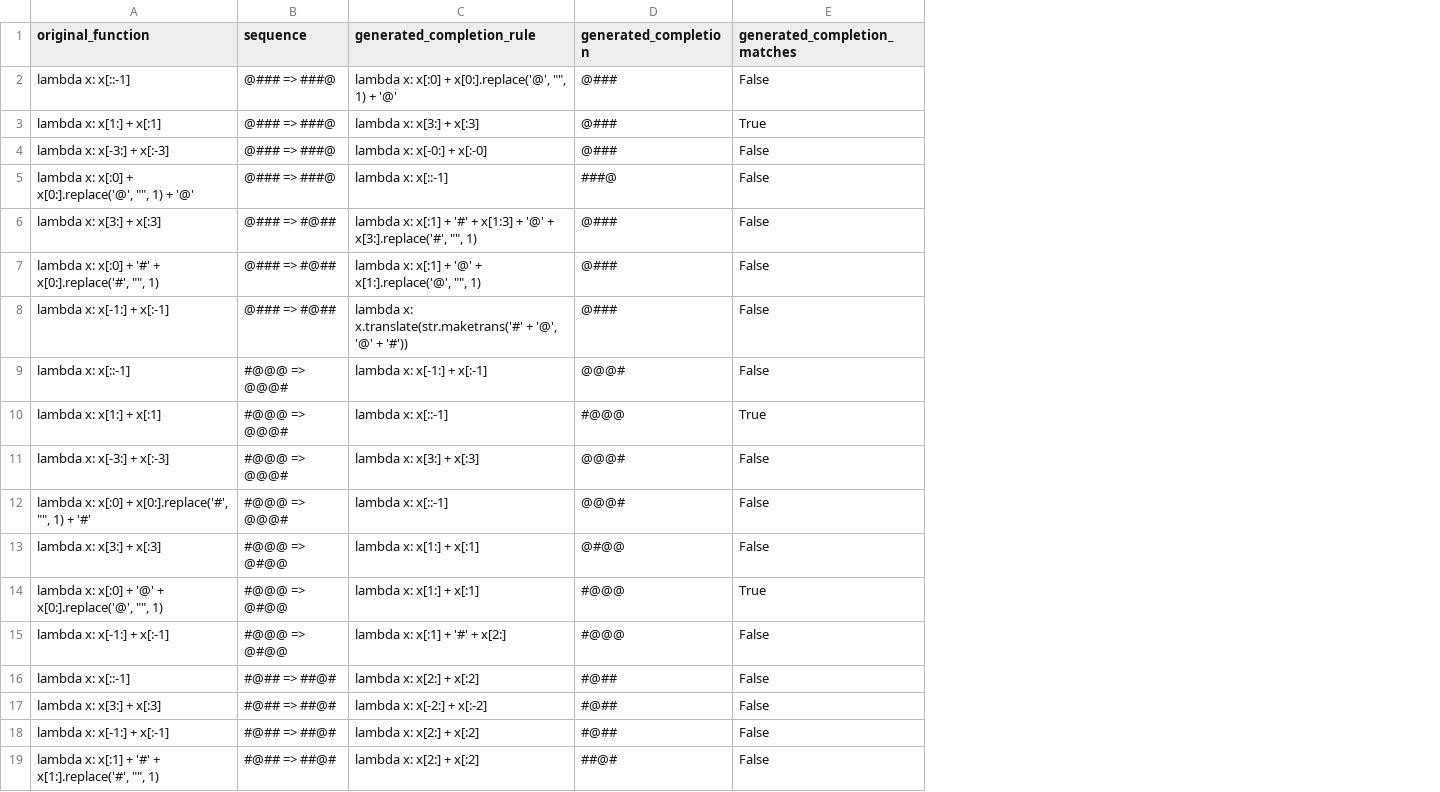
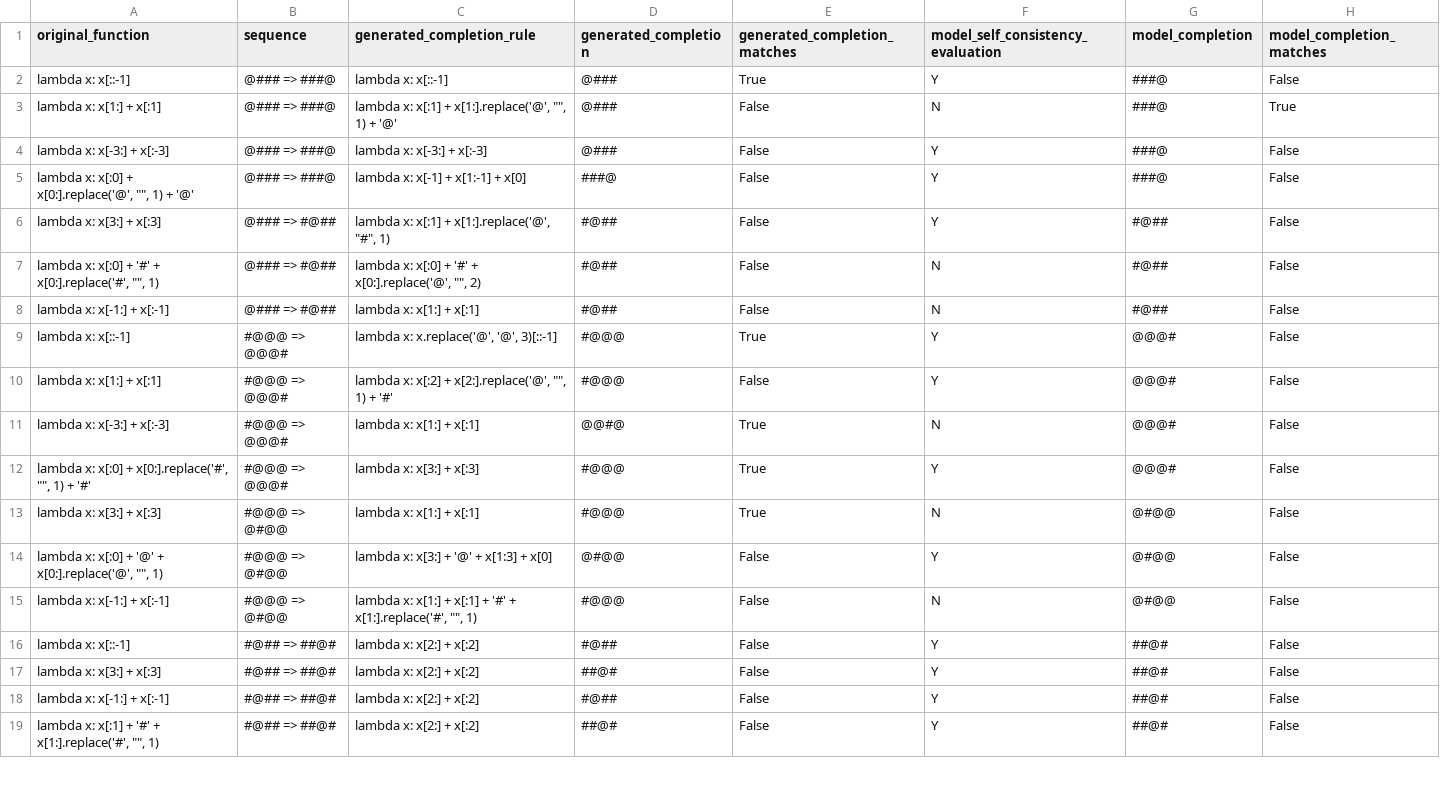
Before and after one commit to JacobPfau/introspective-self-consistency, a CSV file: results/string_transformation_equality_evaluation_text-davinci-003.csv, drawn as a sheet; only a part is shown; the diff covers the shown part only; the diff names each change by its address in the sheet, - before the commit and + after, or states it on an @@ line.

Commit message:
finish string transformations

```diff
--- a/results/string_transformation_equality_evaluation_text-davinci-003.csv
+++ b/results/string_transformation_equality_evaluation_text-davinci-003.csv
+column F, rows 1-19: model_self_consistency_evaluation | Y | N | Y | Y | Y | N | N | Y | Y | N | Y | N | Y | N | Y | Y | Y | Y
+column G (model_completion), rows 2-19: ###@ | ###@ | ###@ | ###@ | #@## | #@## | #@## | @@@# | @@@# | @@@# | @@@# | @#@@ | @#@@ | @#@@ | ##@# | ##@# | ##@# | ##@#
+column H (model_completion_matches), rows 2-19: False | True | False | False | False | False | False | False | False | False | False | False | False | False | False | False | False | False
-C2 (generated_completion_rule): lambda x: x[:0] + x[0:].replace('@', "", 1) + '@'
+C2 (generated_completion_rule): lambda x: x[::-1]
-E2 (generated_completion_matches): False
+E2 (generated_completion_matches): True
-C3 (generated_completion_rule): lambda x: x[3:] + x[:3]
+C3 (generated_completion_rule): lambda x: x[:1] + x[1:].replace('@', "", 1) + '@'
-E3 (generated_completion_matches): True
+E3 (generated_completion_matches): False
-C4 (generated_completion_rule): lambda x: x[-0:] + x[:-0]
+C4 (generated_completion_rule): lambda x: x[-3:] + x[:-3]
-C5 (generated_completion_rule): lambda x: x[::-1]
+C5 (generated_completion_rule): lambda x: x[-1] + x[1:-1] + x[0]
-C6 (generated_completion_rule): …x[:1] + '#' + x[1:3] + '@' + x[3:].replace('#', "", 1)
+C6 (generated_completion_rule): …x[:1] + x[1:].replace('@', "#", 1)
-D6:D8 (generated_completion): @###
+D6:D8 (generated_completion): #@##
-C7 (generated_completion_rule): lambda x: x[:1] + '@' + x[1:].replace('@', "", 1)
+C7 (generated_completion_rule): lambda x: x[:0] + '#' + x[0:].replace('@', "", 2)
-C8 (generated_completion_rule): lambda x: x.translate(str.maketrans('#' + '@', '@' + '#'))
+C8 (generated_completion_rule): lambda x: x[1:] + x[:1]
-C9 (generated_completion_rule): lambda x: x[-1:] + x[:-1]
+C9 (generated_completion_rule): lambda x: x.replace('@', '@', 3)[::-1]
-D9 (generated_completion): @@@#
+D9 (generated_completion): #@@@
-E9 (generated_completion_matches): False
+E9 (generated_completion_matches): True
-C10 (generated_completion_rule): lambda x: x[::-1]
+C10 (generated_completion_rule): lambda x: x[:2] + x[2:].replace('@', "", 1) + '#'
-E10 (generated_completion_matches): True
+E10 (generated_completion_matches): False
-C11 (generated_completion_rule): lambda x: x[3:] + x[:3]
+C11 (generated_completion_rule): lambda x: x[1:] + x[:1]
-D11 (generated_completion): @@@#
+D11 (generated_completion): @@#@
-E11:E13 (generated_completion_matches): False
+E11:E13 (generated_completion_matches): True
-C12 (generated_completion_rule): lambda x: x[::-1]
+C12 (generated_completion_rule): lambda x: x[3:] + x[:3]
-D12 (generated_completion): @@@#
+D12 (generated_completion): #@@@
-D13 (generated_completion): @#@@
+D13 (generated_completion): #@@@
-C14 (generated_completion_rule): lambda x: x[1:] + x[:1]
+C14 (generated_completion_rule): lambda x: x[3:] + '@' + x[1:3] + x[0]
-D14 (generated_completion): #@@@
+D14 (generated_completion): @#@@
-E14 (generated_completion_matches): True
+E14 (generated_completion_matches): False
-C15 (generated_completion_rule): lambda x: x[:1] + '#' + x[2:]
+C15 (generated_completion_rule): lambda x: x[1:] + x[:1] + '#' + x[1:].replace('#', "", 1)
-C17 (generated_completion_rule): lambda x: x[-2:] + x[:-2]
+C17 (generated_completion_rule): lambda x: x[2:] + x[:2]
-D17 (generated_completion): #@##
+D17 (generated_completion): ##@#
```
Also changed, not shown: 1 removed row and 98 edited cells elsewhere in this file, results/string_transformation_equality_evaluation_gpt-3.5-turbo.csv, 1 other file.
